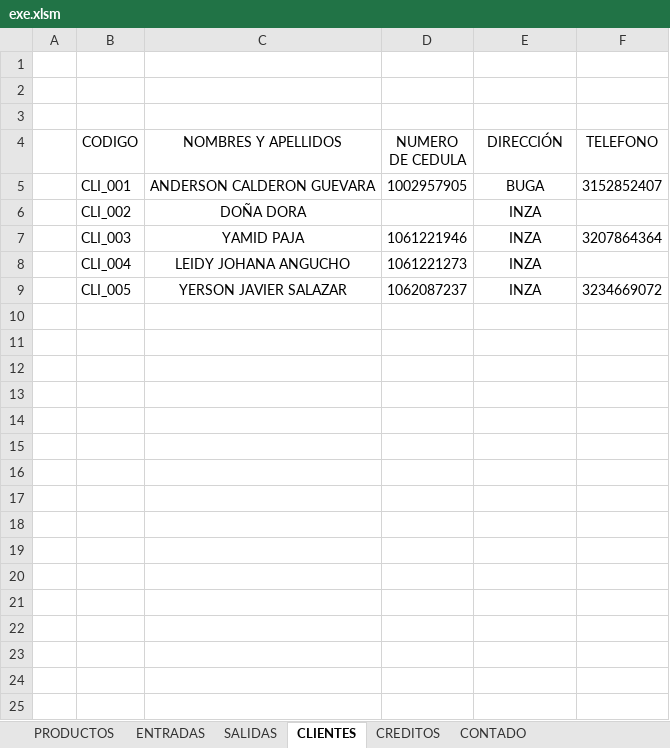
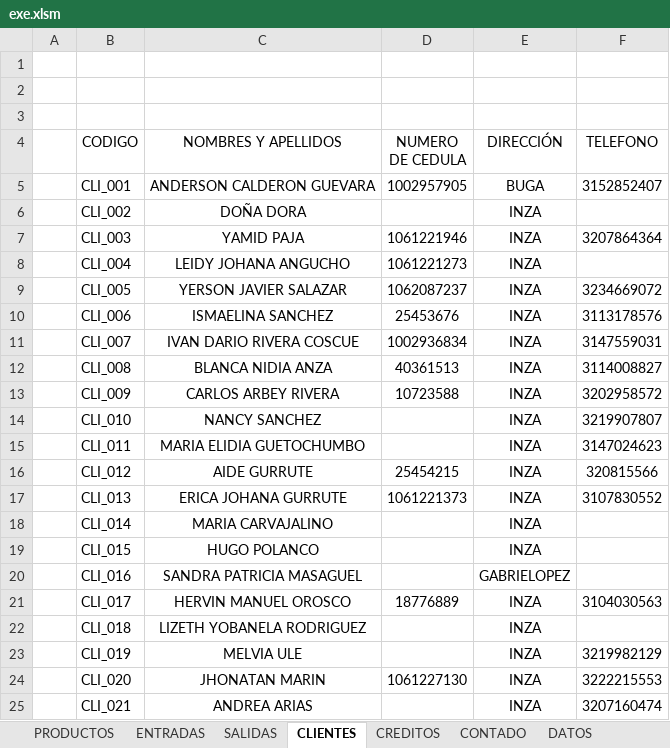
Before and after one commit to sranderca/Sistema-Muebles-Guevara, an Excel workbook: exe.xlsm, sheet CLIENTES, drawn as a sheet; only a part is shown; values as stored, in another font and other column widths than the file's, no borders; table styles not drawn; the diff covers the shown part only; the diff names each change by its address in the sheet, - before the commit and + after, or states it on an @@ line.

Commit message:
Se agregaron todos los clientes de inza

```diff
--- a/exe.xlsm (sheet CLIENTES)
+++ b/exe.xlsm (sheet CLIENTES)
+sheet tab: DATOS
+row 10:  | CLI_006 | ISMAELINA SANCHEZ | 25453676 | INZA | 3113178576
+row 11:  | CLI_007 | IVAN DARIO RIVERA COSCUE | 1002936834 | INZA | 3147559031
+row 12:  | CLI_008 | BLANCA NIDIA ANZA | 40361513 | INZA | 3114008827
+row 13:  | CLI_009 | CARLOS ARBEY RIVERA | 10723588 | INZA | 3202958572
+row 14:  | CLI_010 | NANCY SANCHEZ |  | INZA | 3219907807
+row 15:  | CLI_011 | MARIA ELIDIA GUETOCHUMBO |  | INZA | 3147024623
+row 16:  | CLI_012 | AIDE GURRUTE | 25454215 | INZA | 320815566
+row 17:  | CLI_013 | ERICA JOHANA GURRUTE | 1061221373 | INZA | 3107830552
+row 18:  | CLI_014 | MARIA CARVAJALINO |  | INZA
+row 19:  | CLI_015 | HUGO POLANCO |  | INZA
+row 20:  | CLI_016 | SANDRA PATRICIA MASAGUEL |  | GABRIELOPEZ
+row 21:  | CLI_017 | HERVIN MANUEL OROSCO | 18776889 | INZA | 3104030563
+row 22:  | CLI_018 | LIZETH YOBANELA RODRIGUEZ |  | INZA
+row 23:  | CLI_019 | MELVIA ULE |  | INZA | 3219982129
+row 24:  | CLI_020 | JHONATAN MARIN | 1061227130 | INZA | 3222215553
+row 25:  | CLI_021 | ANDREA ARIAS |  | INZA | 3207160474
```
Also changed, not shown: 115 added rows elsewhere in this sheet, sheet PRODUCTOS, sheet CONTADO, sheet CREDITOS, sheet SALIDAS, sheet ENTRADAS, formulas that keep their value.
